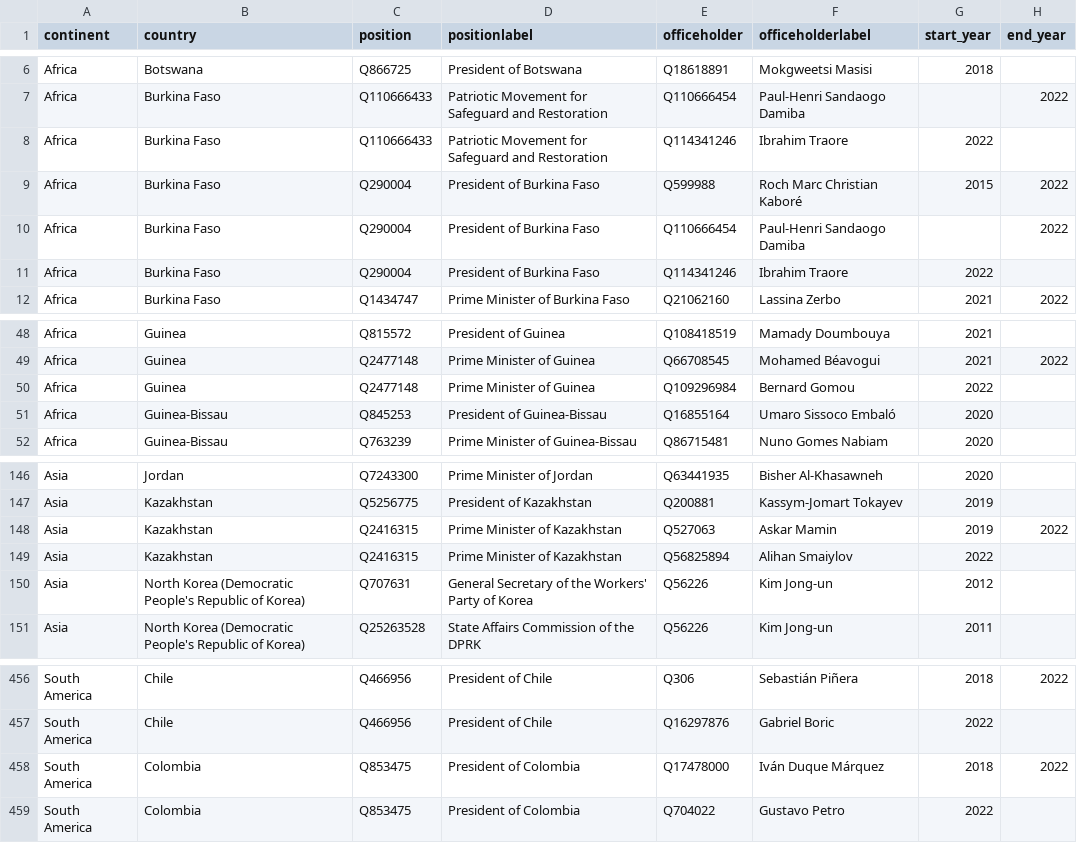
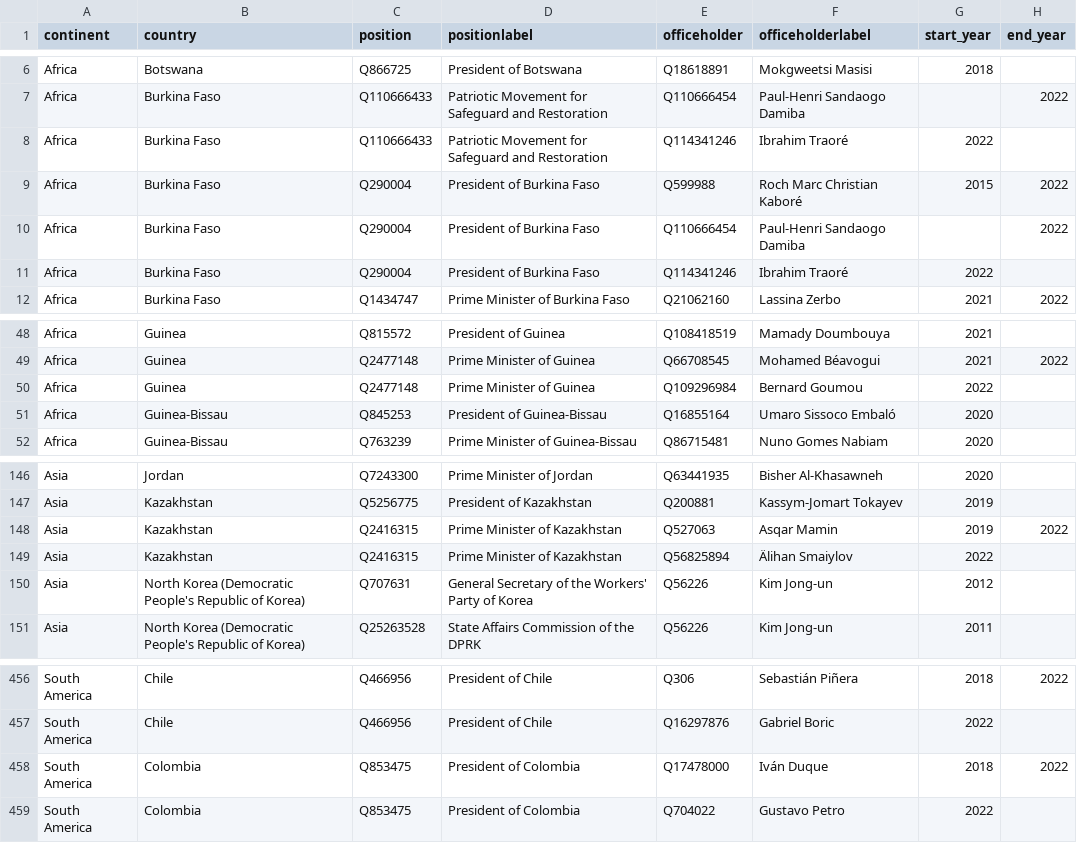
Before and after one commit to every-politician-scrapers/world-leaders-2021, a CSV file: data/wikipedia.csv, drawn as a sheet; only a part is shown, gaps mark what is left out.

```diff
--- a/data/wikipedia.csv
+++ b/data/wikipedia.csv
@@ -7,6 +7,6 @@ Africa,Botswana,Q866725,President of Botswana,Q18618891,Mokgweetsi Masisi,2018,
 Africa,Burkina Faso,Q110666433,Patriotic Movement for Safeguard and Restoration,Q110666454,Paul-Henri Sandaogo Damiba,,2022
-Africa,Burkina Faso,Q110666433,Patriotic Movement for Safeguard and Restoration,Q114341246,Ibrahim Traore,2022,
+Africa,Burkina Faso,Q110666433,Patriotic Movement for Safeguard and Restoration,Q114341246,Ibrahim Traoré,2022,
 Africa,Burkina Faso,Q290004,President of Burkina Faso,Q599988,Roch Marc Christian Kaboré,2015,2022
 Africa,Burkina Faso,Q290004,President of Burkina Faso,Q110666454,Paul-Henri Sandaogo Damiba,,2022
-Africa,Burkina Faso,Q290004,President of Burkina Faso,Q114341246,Ibrahim Traore,2022,
+Africa,Burkina Faso,Q290004,President of Burkina Faso,Q114341246,Ibrahim Traoré,2022,
 Africa,Burkina Faso,Q1434747,Prime Minister of Burkina Faso,Q21062160,Lassina Zerbo,2021,2022
@@ -49,3 +49,3 @@ Africa,Guinea,Q815572,President of Guinea,Q108418519,Mamady Doumbouya,2021,
 Africa,Guinea,Q2477148,Prime Minister of Guinea,Q66708545,Mohamed Béavogui,2021,2022
-Africa,Guinea,Q2477148,Prime Minister of Guinea,Q109296984,Bernard Gomou,2022,
+Africa,Guinea,Q2477148,Prime Minister of Guinea,Q109296984,Bernard Goumou,2022,
 Africa,Guinea-Bissau,Q845253,President of Guinea-Bissau,Q16855164,Umaro Sissoco Embaló,2020,
@@ -147,4 +147,4 @@ Asia,Jordan,Q7243300,Prime Minister of Jordan,Q63441935,Bisher Al-Khasawneh,2020
 Asia,Kazakhstan,Q5256775,President of Kazakhstan,Q200881,Kassym-Jomart Tokayev,2019,
-Asia,Kazakhstan,Q2416315,Prime Minister of Kazakhstan,Q527063,Askar Mamin,2019,2022
-Asia,Kazakhstan,Q2416315,Prime Minister of Kazakhstan,Q56825894,Alihan Smaiylov,2022,
+Asia,Kazakhstan,Q2416315,Prime Minister of Kazakhstan,Q527063,Asqar Mamin,2019,2022
+Asia,Kazakhstan,Q2416315,Prime Minister of Kazakhstan,Q56825894,Älihan Smaiylov,2022,
 Asia,North Korea (Democratic People's Republic of Korea),Q707631,General Secretary of the Workers' Party of Korea,Q56226,Kim Jong-un,2012,
@@ -457,3 +457,3 @@ South America,Chile,Q466956,President of Chile,Q306,Sebastián Piñera,2018,2022
 South America,Chile,Q466956,President of Chile,Q16297876,Gabriel Boric,2022,
-South America,Colombia,Q853475,President of Colombia,Q17478000,Iván Duque Márquez,2018,2022
+South America,Colombia,Q853475,President of Colombia,Q17478000,Iván Duque,2018,2022
 South America,Colombia,Q853475,President of Colombia,Q704022,Gustavo Petro,2022,
```
Also changed, not shown: data/diff.csv, data/wikidata.csv.
